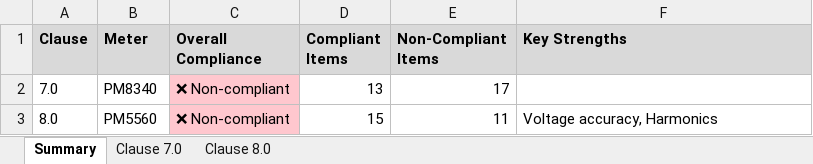
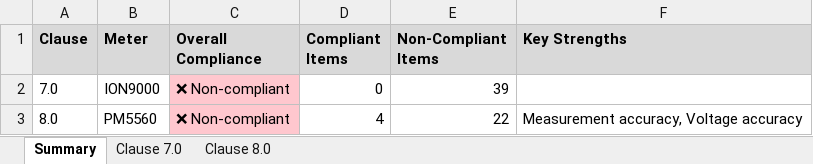
Before and after one commit to colinyqt/Compliance-Automation, an Excel workbook: testing_meter_analysis_compliance_report.xlsx, sheet Summary, drawn as a sheet; values as stored, in another font and other column widths than the file's, no borders; the diff names each change by its address in the sheet, - before the commit and + after, or states it on an @@ line.

```diff
--- a/testing_meter_analysis_compliance_report.xlsx (sheet Summary)
+++ b/testing_meter_analysis_compliance_report.xlsx (sheet Summary)
-B2 (Meter): PM8340
+B2 (Meter): ION9000
-D2 (Compliant Items): 13
+D2 (Compliant Items): 0
-E2 (Non-Compliant Items): 17
+E2 (Non-Compliant Items): 39
-D3 (Compliant Items): 15
+D3 (Compliant Items): 4
-E3 (Non-Compliant Items): 11
+E3 (Non-Compliant Items): 22
-F3 (Key Strengths): Voltage accuracy, Harmonics
+F3 (Key Strengths): Measurement accuracy, Voltage accuracy
```
Also changed, not shown: sheet Clause 7.0, sheet Clause 8.0, 35 other files.
